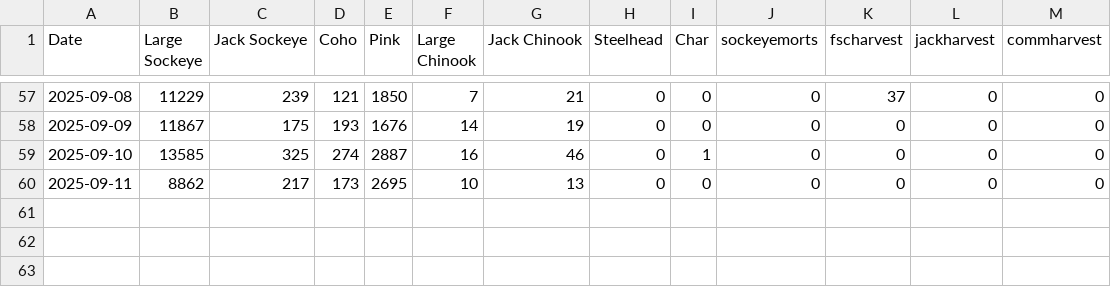
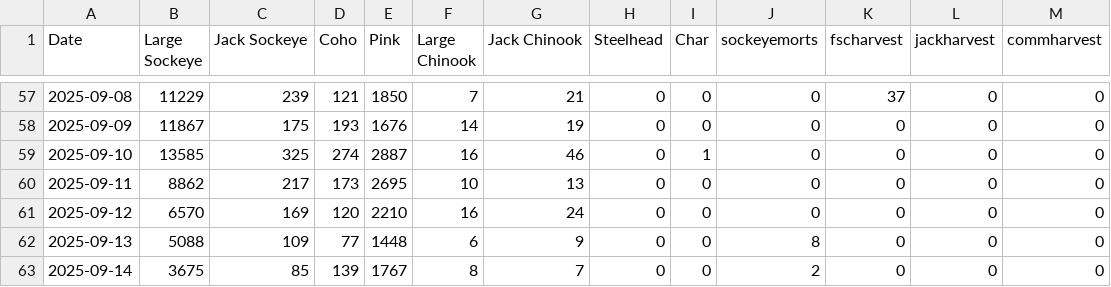
Before and after one commit to Coastland-Research/skeena-salmon-inseason-updates, a CSV file: data/current_year/babine fence 2025.csv, drawn as a sheet; only a part is shown, gaps mark what is left out; the diff names each change by its address in the sheet, - before the commit and + after, or states it on an @@ line.

```diff
--- a/data/current_year/babine fence 2025.csv
+++ b/data/current_year/babine fence 2025.csv
+row 61: 2025-09-12 | 6570 | 169 | 120 | 2210 | 16 | 24 | 0 | 0 | 0 | 0 | 0 | 0
+row 62: 2025-09-13 | 5088 | 109 | 77 | 1448 | 6 | 9 | 0 | 0 | 8 | 0 | 0 | 0
+row 63: 2025-09-14 | 3675 | 85 | 139 | 1767 | 8 | 7 | 0 | 0 | 2 | 0 | 0 | 0
```
Also changed, not shown: data/current_year/Tyee model data 2025.csv, data/current_year/tyee data 2025.csv, 32 other files.
